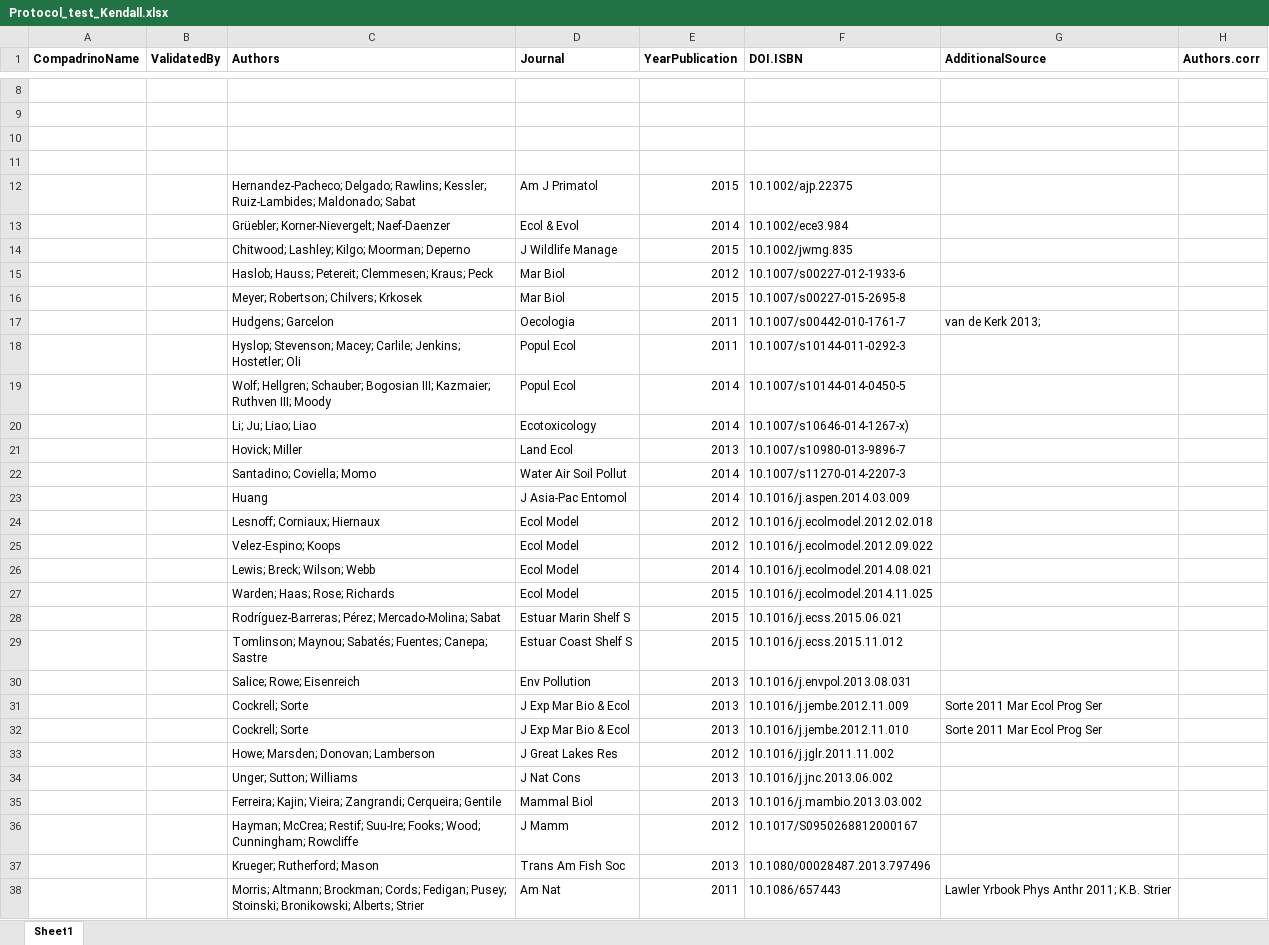
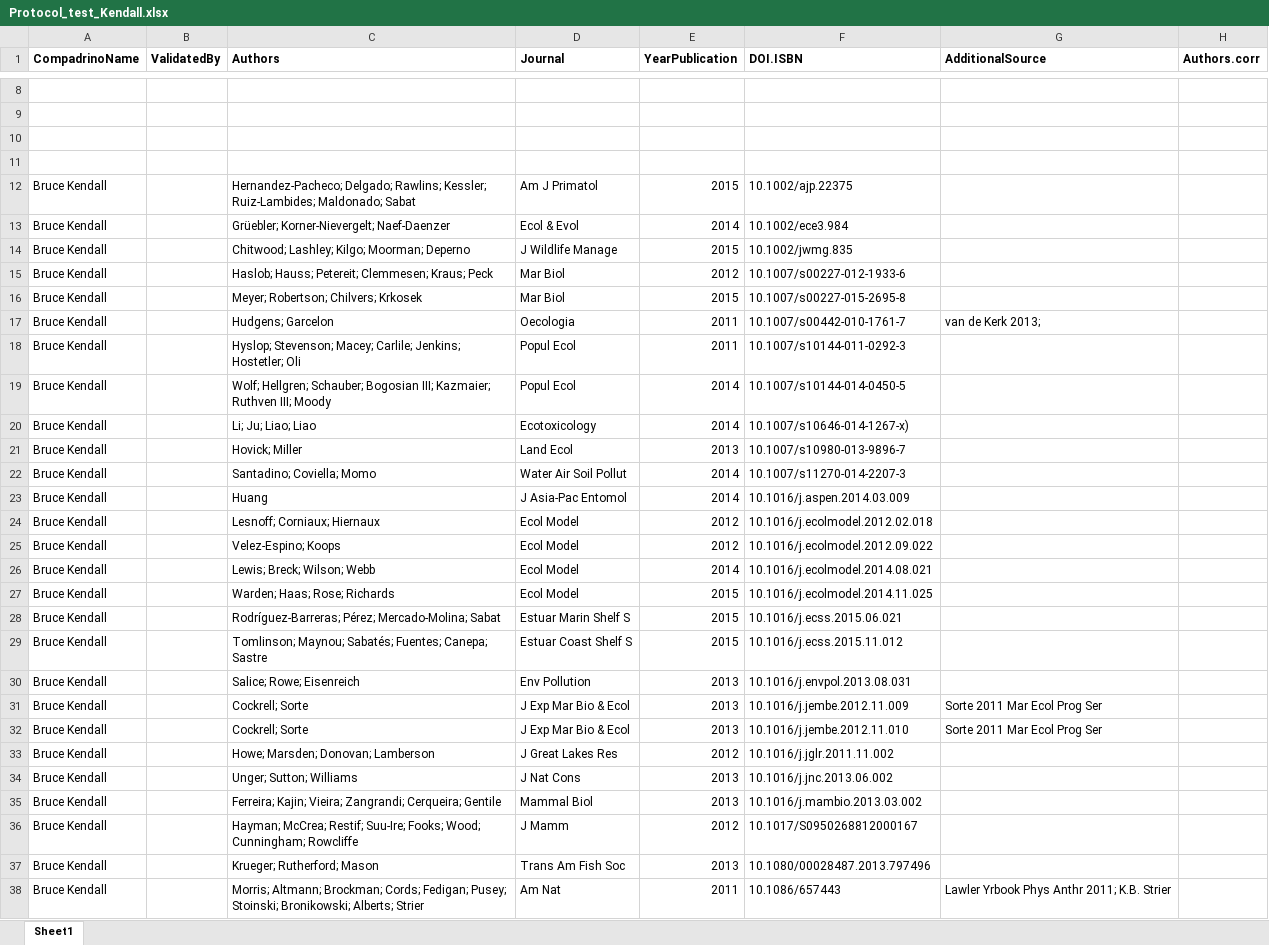
Before and after one commit to BruceKendall/MPM-errors, an Excel workbook: reports/Protocol_test_Kendall.xlsx, sheet Sheet1, drawn as a sheet; only a part is shown, gaps mark what is left out; values as stored, in another font and other column widths than the file's, no borders; the diff covers the shown part only; the diff names each change by its address in the sheet, - before the commit and + after, or states it on an @@ line.

Commit message:
Add my name to spreadsheet

```diff
--- a/reports/Protocol_test_Kendall.xlsx (sheet Sheet1)
+++ b/reports/Protocol_test_Kendall.xlsx (sheet Sheet1)
-A12:A38 (CompadrinoName): (empty)
+A12:A38 (CompadrinoName): Bruce Kendall
```
Also changed, not shown: 5 edited cells elsewhere in this sheet.
